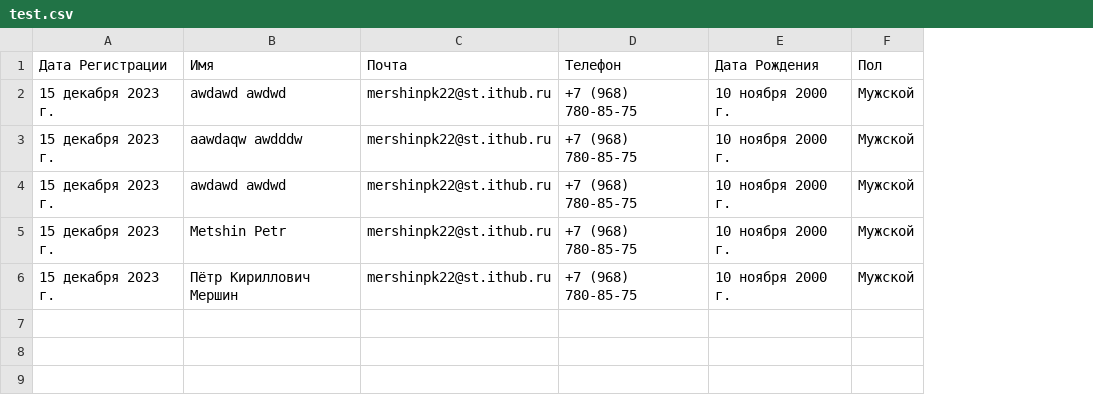
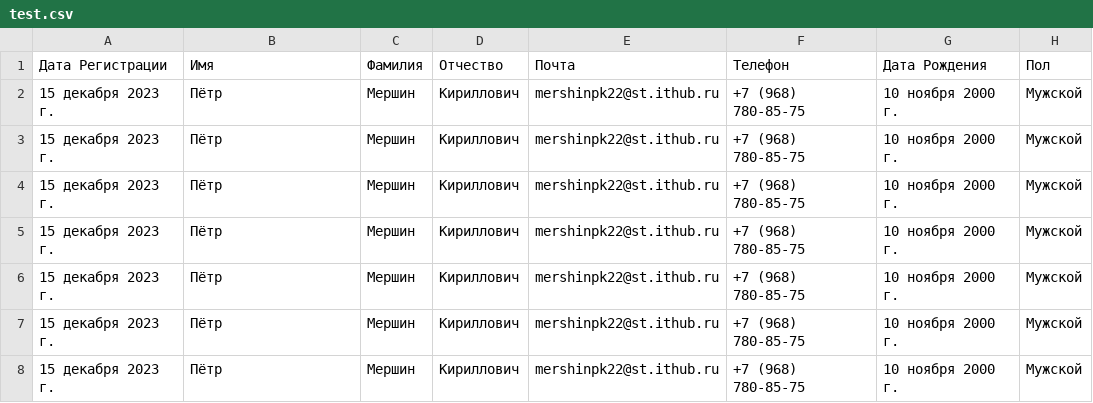
Before and after one commit to DetedSteel/form, a CSV file: server/test.csv, drawn as a sheet; the diff names each change by its address in the sheet, - before the commit and + after, or states it on an @@ line.

```diff
--- a/server/test.csv
+++ b/server/test.csv
+column C (Фамилия), rows 2-6: all Мершин
+column D (Отчество), rows 2-6: all Кириллович
-B2 (Имя): awdawd awdwd
+B2 (Имя): Пётр
-B3 (Имя): aawdaqw awdddw
+B3 (Имя): Пётр
-B4 (Имя): awdawd awdwd
+B4 (Имя): Пётр
-B5 (Имя): Metshin Petr
+B5 (Имя): Пётр
-B6 (Имя): Пётр Кириллович Мершин
+B6 (Имя): Пётр
+row 7: 15 декабря 2023 г. | Пётр | Мершин | Кириллович | mershinpk22@st.ithub.ru | +7 (968) 780-85-75 | 10 ноября 2000 г. | Мужской
+row 8: 15 декабря 2023 г. | Пётр | Мершин | Кириллович | mershinpk22@st.ithub.ru | +7 (968) 780-85-75 | 10 ноября 2000 г. | Мужской
```
Also changed, not shown: 3 other files.
